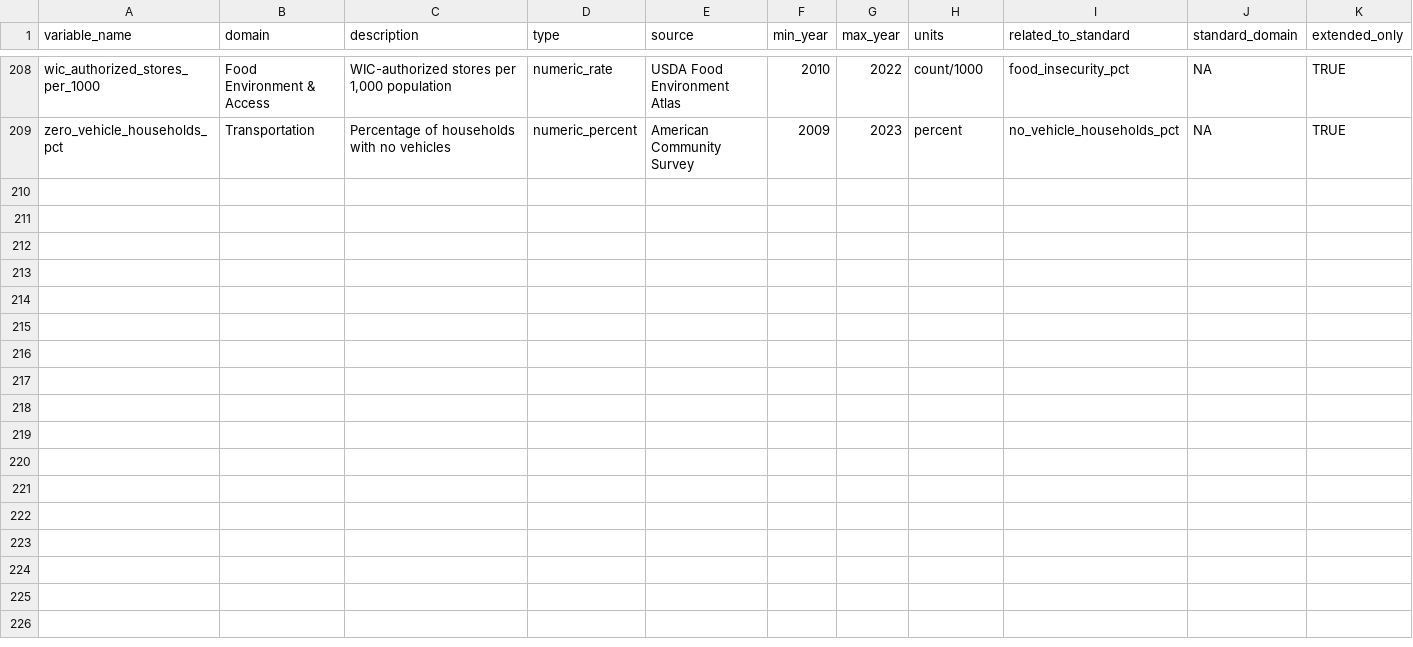
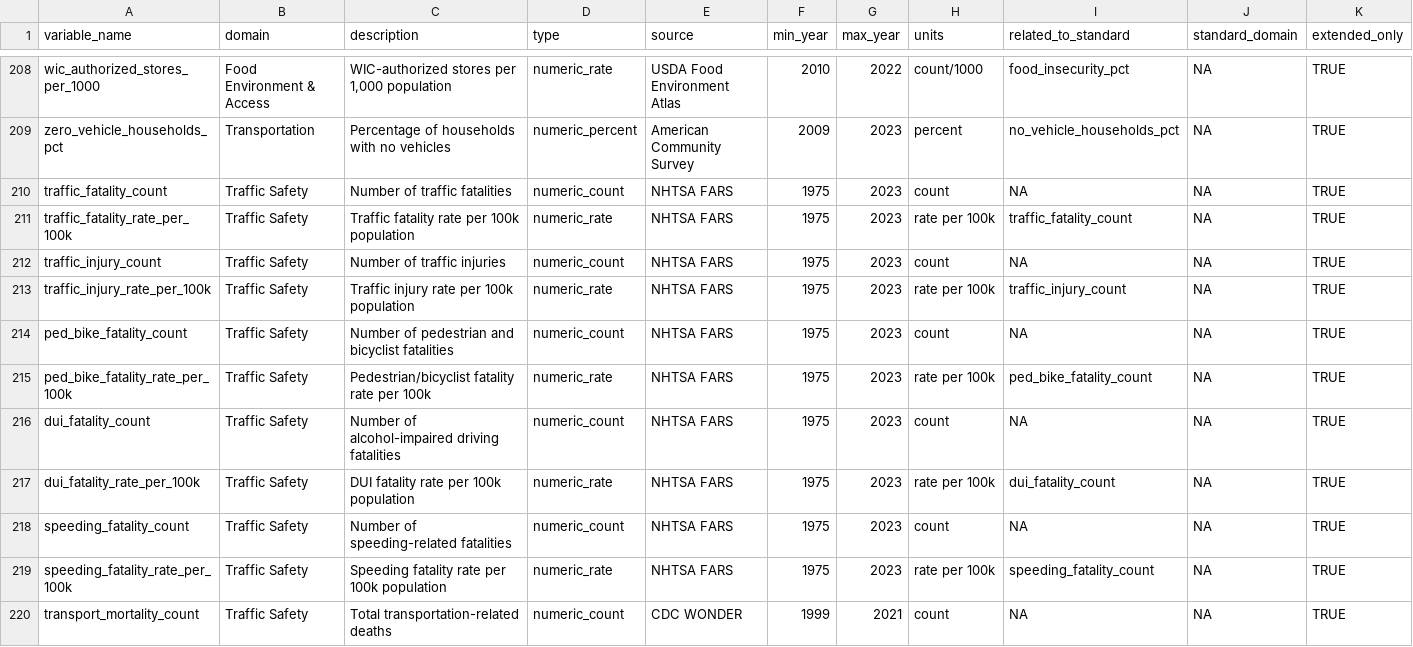
Before and after one commit to davidlary/US-SocialDeterminantsOfHealth, a CSV file: output/variable_crosswalk_consolidated.csv, drawn as a sheet; only a part is shown, gaps mark what is left out; rows hold the shown columns only; the diff names each change by its address in the sheet, - before the commit and + after, or states it on an @@ line.

Commit message:
Add traffic safety variables to crosswalks and update DATA_DICTIONARY.md

```diff
--- a/output/variable_crosswalk_consolidated.csv
+++ b/output/variable_crosswalk_consolidated.csv
+row 210: traffic_fatality_count | Traffic Safety | Number of traffic fatalities | numeric_count | NHTSA FARS | 1975 | 2023 | count | NA | NA | TRUE
+row 211: traffic_fatality_rate_per_100k | Traffic Safety | Traffic fatality rate per 100k population | numeric_rate | NHTSA FARS | 1975 | 2023 | rate per 100k | traffic_fatality_count | NA | TRUE
+row 212: traffic_injury_count | Traffic Safety | Number of traffic injuries | numeric_count | NHTSA FARS | 1975 | 2023 | count | NA | NA | TRUE
+row 213: traffic_injury_rate_per_100k | Traffic Safety | Traffic injury rate per 100k population | numeric_rate | NHTSA FARS | 1975 | 2023 | rate per 100k | traffic_injury_count | NA | TRUE
+row 214: ped_bike_fatality_count | Traffic Safety | Number of pedestrian and bicyclist fatalities | numeric_count | NHTSA FARS | 1975 | 2023 | count | NA | NA | TRUE
+row 215: ped_bike_fatality_rate_per_100k | Traffic Safety | Pedestrian/bicyclist fatality rate per 100k | numeric_rate | NHTSA FARS | 1975 | 2023 | rate per 100k | ped_bike_fatality_count | NA | TRUE
+row 216: dui_fatality_count | Traffic Safety | Number of alcohol-impaired driving fatalities | numeric_count | NHTSA FARS | 1975 | 2023 | count | NA | NA | TRUE
+row 217: dui_fatality_rate_per_100k | Traffic Safety | DUI fatality rate per 100k population | numeric_rate | NHTSA FARS | 1975 | 2023 | rate per 100k | dui_fatality_count | NA | TRUE
+row 218: speeding_fatality_count | Traffic Safety | Number of speeding-related fatalities | numeric_count | NHTSA FARS | 1975 | 2023 | count | NA | NA | TRUE
+row 219: speeding_fatality_rate_per_100k | Traffic Safety | Speeding fatality rate per 100k population | numeric_rate | NHTSA FARS | 1975 | 2023 | rate per 100k | speeding_fatality_count | NA | TRUE
+row 220: transport_mortality_count | Traffic Safety | Total transportation-related deaths | numeric_count | CDC WONDER | 1999 | 2021 | count | NA | NA | TRUE
```
Also changed, not shown: 2 other files.
